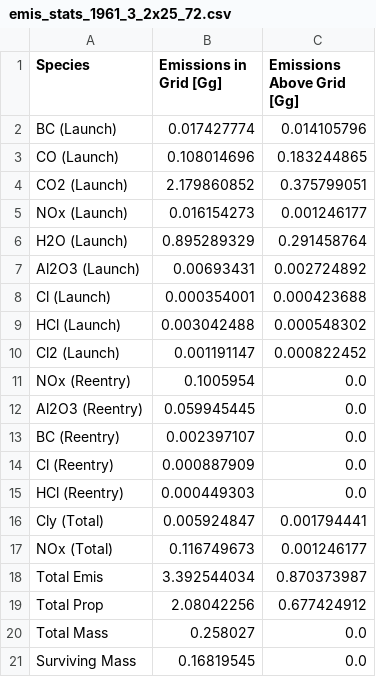
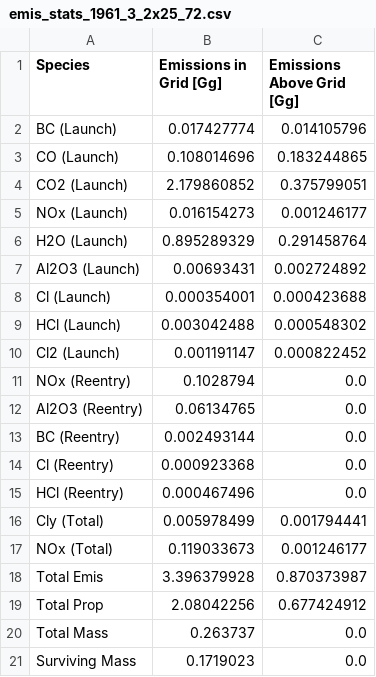
Before and after one commit to cbarker211/Emissions_API, a CSV file: out_files/1960/emis_stats_1961_3_2x25_72.csv, drawn as a sheet.

```diff
--- a/out_files/1960/emis_stats_1961_3_2x25_72.csv
+++ b/out_files/1960/emis_stats_1961_3_2x25_72.csv
@@ -10,12 +10,12 @@ HCl (Launch),0.003042488,0.000548302
 Cl2 (Launch),0.001191147,0.000822452
-NOx (Reentry),0.1005954,0.0
-Al2O3 (Reentry),0.059945445,0.0
-BC (Reentry),0.002397107,0.0
-Cl (Reentry),0.000887909,0.0
-HCl (Reentry),0.000449303,0.0
-Cly (Total),0.005924847,0.001794441
-NOx (Total),0.116749673,0.001246177
-Total Emis,3.392544034,0.870373987
+NOx (Reentry),0.1028794,0.0
+Al2O3 (Reentry),0.06134765,0.0
+BC (Reentry),0.002493144,0.0
+Cl (Reentry),0.000923368,0.0
+HCl (Reentry),0.000467496,0.0
+Cly (Total),0.005978499,0.001794441
+NOx (Total),0.119033673,0.001246177
+Total Emis,3.396379928,0.870373987
 Total Prop,2.08042256,0.677424912
-Total Mass,0.258027,0.0
-Surviving Mass,0.16819545,0.0
+Total Mass,0.263737,0.0
+Surviving Mass,0.1719023,0.0
```
Also changed, not shown: gcat/orgs.tsv, out_files/1960/emis_stats_1962_3_2x25_72.csv, 38 other files.
